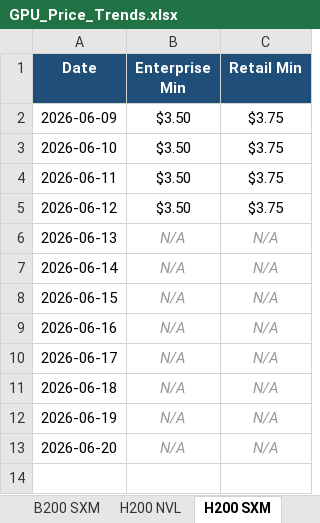
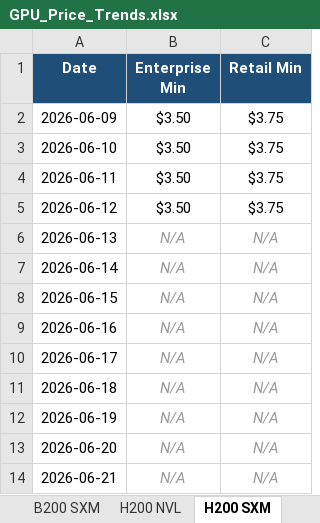
Before and after one commit to ethan2geng/Daily-GPU, an Excel workbook: output/GPU_Price_Trends.xlsx, sheet H200 SXM, drawn as a sheet; values as stored, in another font and other column widths than the file's, no borders; charts and pictures not drawn; the diff names each change by its address in the sheet, - before the commit and + after, or states it on an @@ line.

```diff
--- a/output/GPU_Price_Trends.xlsx (sheet H200 SXM)
+++ b/output/GPU_Price_Trends.xlsx (sheet H200 SXM)
+row 14: 2026-06-21 | N/A | N/A
```
Also changed, not shown: sheet H200 NVL, sheet H100 SXM5, sheet L40S, sheet B200 SXM, sheet H100 NVL, sheet Instinct MI300X, 5 more sheets, charts or pictures, 3 other files.
